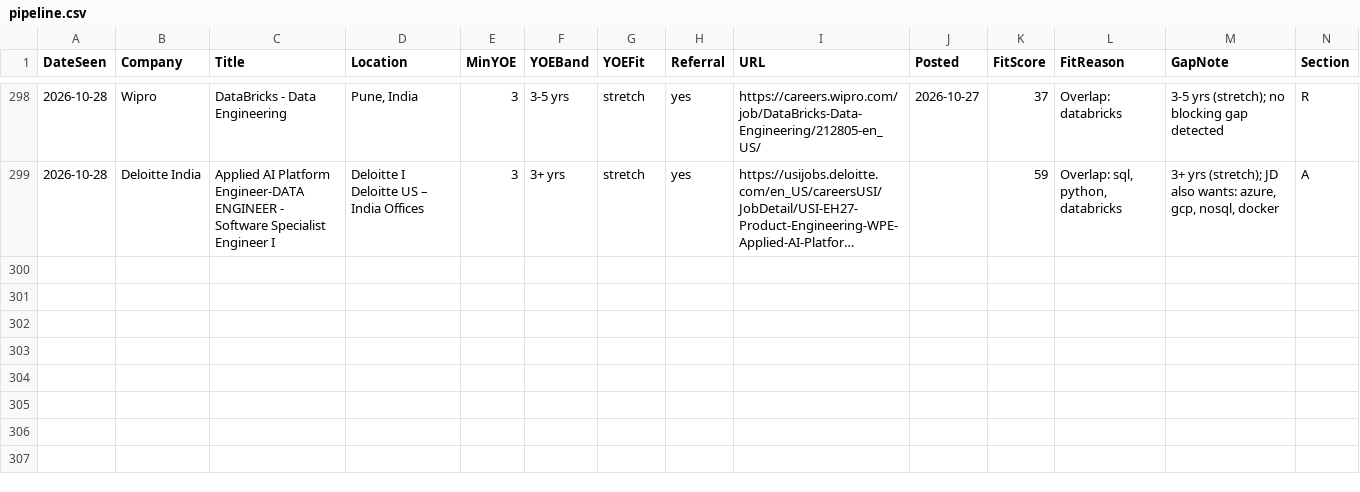
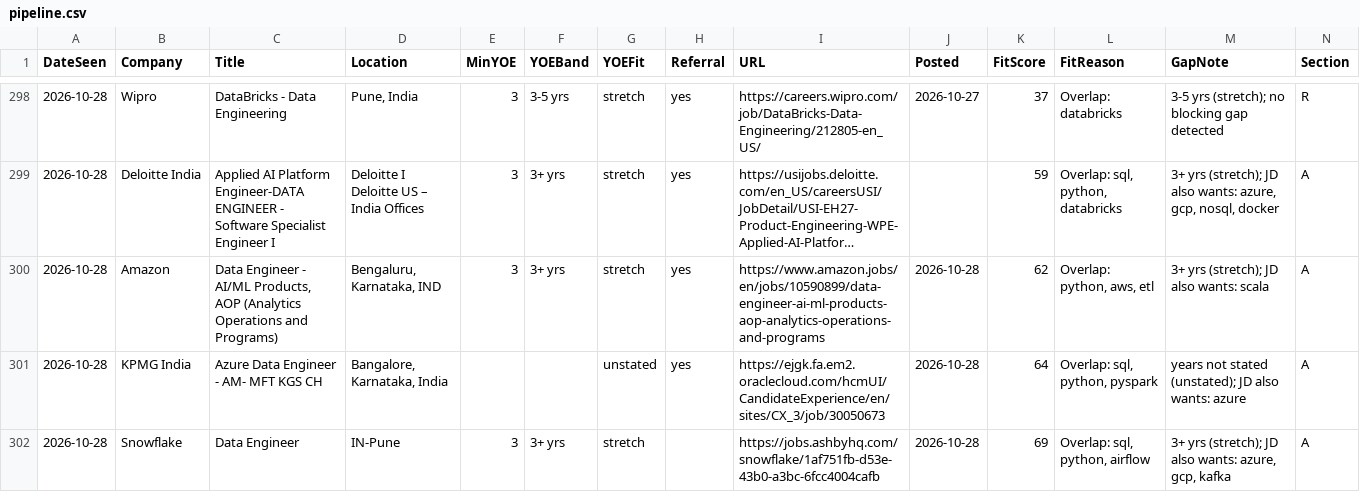
Before and after one commit to m3rcury02/jobscan-de, a CSV file: pipeline.csv, drawn as a sheet; only a part is shown, gaps mark what is left out; long unchanged cells end in …; rows hold the shown columns only; the diff names each change by its address in the sheet, - before the commit and + after, or states it on an @@ line.

```diff
--- a/pipeline.csv
+++ b/pipeline.csv
+row 300: 2026-10-28 | Amazon | Data Engineer - AI/ML Products, AOP (Analytics Operations and Programs) | Bengaluru, Karnataka, IND | 3 | 3+ yrs | stretch | yes | https://www.amazon.jobs/en/jobs/10590899/data-engineer-ai-ml-products-aop-analytics-operations-and-programs | 2026-10-28 | 62 | Overlap: python, aws, etl | 3+ yrs (stretch); JD also wants: scala | A
+row 301: 2026-10-28 | KPMG India | Azure Data Engineer - AM- MFT KGS CH | Bangalore, Karnataka, India |  |  | unstated | yes | https://ejgk.fa.em2.oraclecloud.com/hcmUI/CandidateExperience/en/sites/CX_3/job/30050673 | 2026-10-28 | 64 | Overlap: sql, python, pyspark | years not stated (unstated); JD also wants: azure | A
+row 302: 2026-10-28 | Snowflake | Data Engineer | IN-Pune | 3 | 3+ yrs | stretch |  | https://jobs.ashbyhq.com/snowflake/1af751fb-d53e-43b0-a3bc-6fcc4004cafb | 2026-10-28 | 69 | Overlap: sql, python, airflow | 3+ yrs (stretch); JD also wants: azure, gcp, kafka | A
```
Also changed, not shown: 4 other files.
